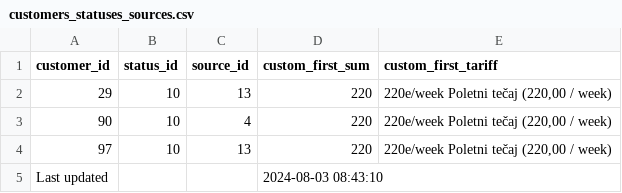
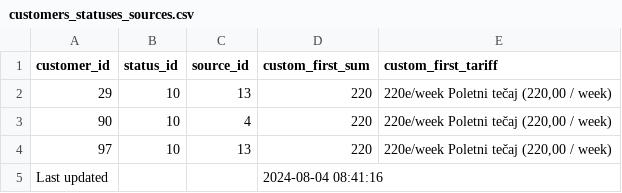
Before and after one commit to ifpfptatmc/KO_alfacrm_data, a CSV file: customers_statuses_sources.csv, drawn as a sheet.

```diff
--- a/customers_statuses_sources.csv
+++ b/customers_statuses_sources.csv
@@ -4,2 +4,2 @@ customer_id,status_id,source_id,custom_first_sum,custom_first_tariff
 97,10,13,220,"220e/week Poletni tečaj (220,00 / week)"
-Last updated,,,2024-08-03 08:43:10,
+Last updated,,,2024-08-04 08:41:16,
```
Also changed, not shown: leads_history_changes.csv, leads_statuses_sources.csv, 1 other file.
